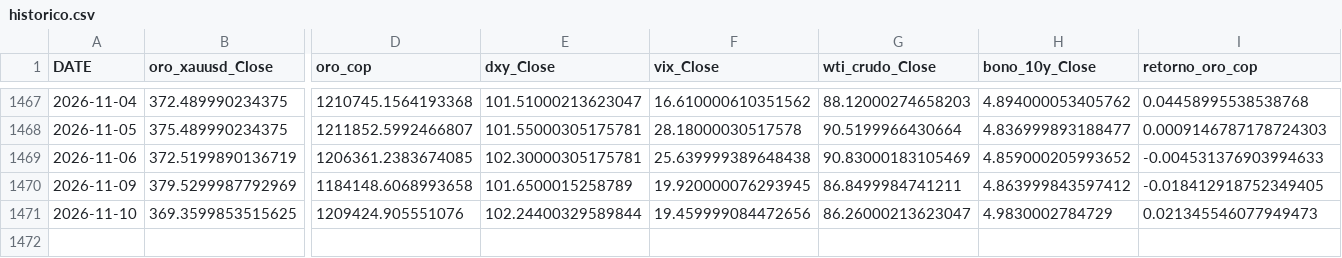
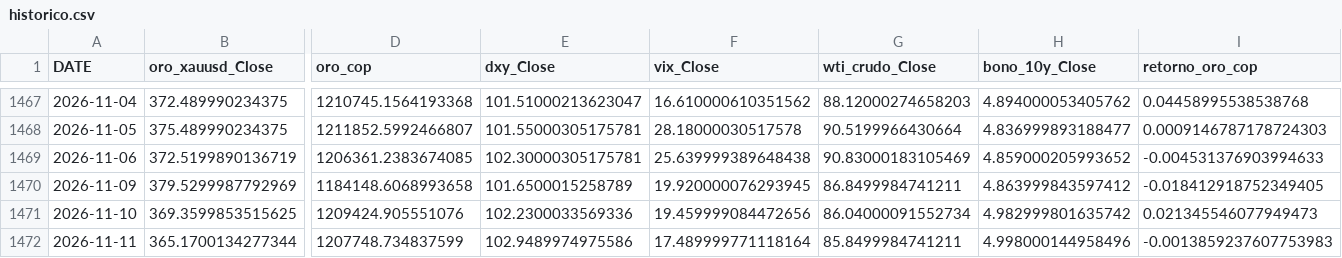
Before and after one commit to michaelsteven1299/proyecto_michael-, a CSV file: dashboard_data/historico.csv, drawn as a sheet; only a part is shown, gaps mark what is left out; rows hold the shown columns only; the diff names each change by its address in the sheet, - before the commit and + after, or states it on an @@ line.

```diff
--- a/dashboard_data/historico.csv
+++ b/dashboard_data/historico.csv
-E1471 (dxy_Close): 102.24400329589844
+E1471 (dxy_Close): 102.2300033569336
-G1471 (wti_crudo_Close): 86.26000213623047
+G1471 (wti_crudo_Close): 86.04000091552734
-H1471 (bono_10y_Close): 4.9830002784729
+H1471 (bono_10y_Close): 4.982999801635742
+row 1472: 2026-11-11 | 365.1700134277344 | 1207748.734837599 | 102.9489974975586 | 17.489999771118164 | 85.8499984741211 | 4.998000144958496 | -0.0013859237607753983
```
Also changed, not shown: dashboard_data/metricas_modelos.csv, dashboard_data/prediccion.csv, 6 other files.
